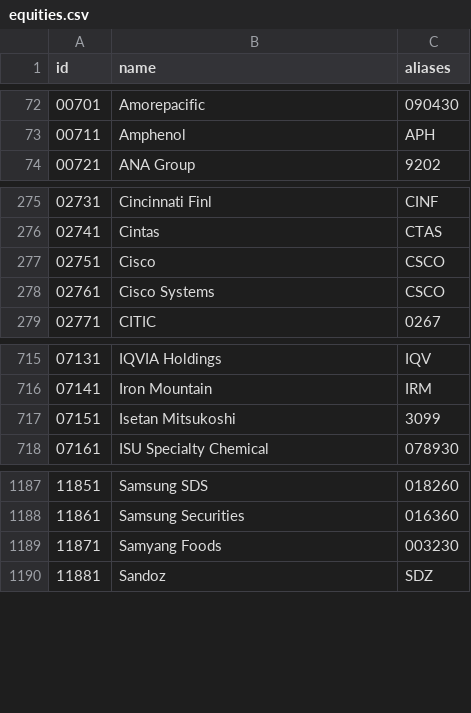
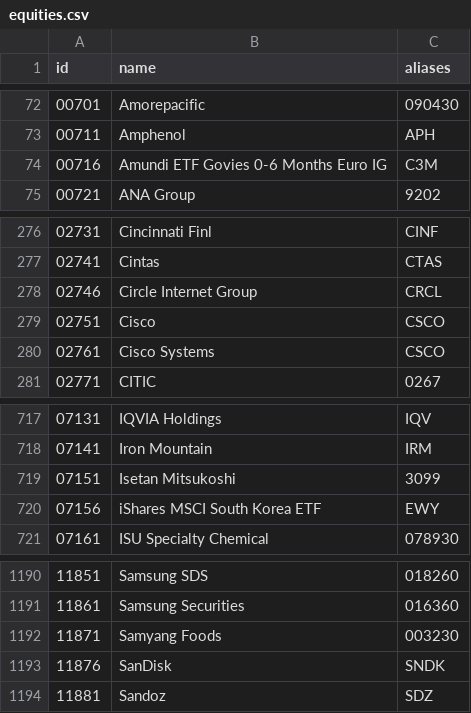
Before and after one commit to nxrates/mitch, a CSV file: ids/equities.csv, drawn as a sheet; only a part is shown, gaps mark what is left out.

Commit message:
feat(ids): wave-2 oracle assets + spec sync
commodities: +Cobalt/Graphite/Lithium/Titanium/Gold-futs OGV6+OGZ6,
XAL alias on Aluminum, XTI moved WTI->Titanium (pyth Metal.XTI =
spot titanium; MT4 XTIUSD crude covered by symbol-overrides wildcard
in nx-rates). equities: +CRCL/SNDK/EWY/C3M. indices: +DRAM. forex:
CNH alias onto CNY row (owner-confirmed; merges pyth USD/CNH with
MT4 USDCNH). model/ticker.md: example ids synced to CSV truth
(USD 5001/EUR 1301/SPX 6301) + alias-model note incl DAI un-alias.
index_test: confidence assert flipped per relaxed validate (b34c39c).

```diff
--- a/ids/equities.csv
+++ b/ids/equities.csv
@@ -73,2 +73,3 @@ id,name,aliases
 00711,Amphenol,APH
+00716,Amundi ETF Govies 0-6 Months Euro IG,C3M
 00721,ANA Group,9202
@@ -276,2 +277,3 @@ id,name,aliases
 02741,Cintas,CTAS
+02746,Circle Internet Group,CRCL
 02751,Cisco,CSCO
@@ -717,2 +719,3 @@ id,name,aliases
 07151,Isetan Mitsukoshi,3099
+07156,iShares MSCI South Korea ETF,EWY
 07161,ISU Specialty Chemical,078930
@@ -1189,2 +1192,3 @@ id,name,aliases
 11871,Samyang Foods,003230
+11876,SanDisk,SNDK
 11881,Sandoz,SDZ
```
Also changed, not shown: ids/commodities.csv, ids/forex.csv, 4 other files.
